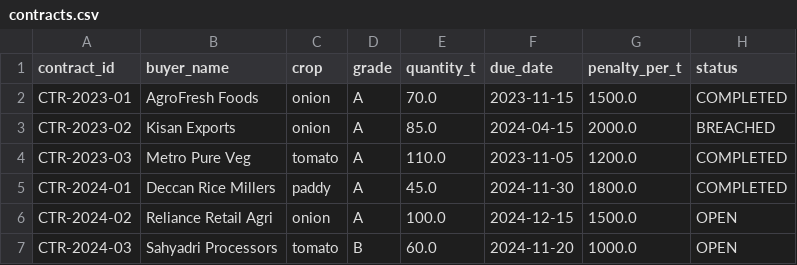
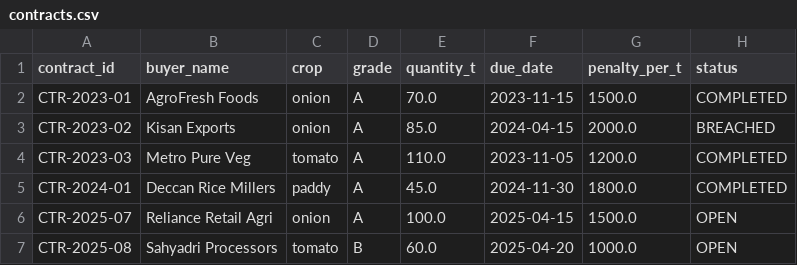
Before and after one commit to JanardhanS56/Pramaan, a CSV file: data/synthetic/contracts.csv, drawn as a sheet.

```diff
--- a/data/synthetic/contracts.csv
+++ b/data/synthetic/contracts.csv
@@ -5,3 +5,3 @@ CTR-2023-03,Metro Pure Veg,tomato,A,110.0,2023-11-05,1200.0,COMPLETED
 CTR-2024-01,Deccan Rice Millers,paddy,A,45.0,2024-11-30,1800.0,COMPLETED
-CTR-2024-02,Reliance Retail Agri,onion,A,100.0,2024-12-15,1500.0,OPEN
-CTR-2024-03,Sahyadri Processors,tomato,B,60.0,2024-11-20,1000.0,OPEN
+CTR-2025-07,Reliance Retail Agri,onion,A,100.0,2025-04-15,1500.0,OPEN
+CTR-2025-08,Sahyadri Processors,tomato,B,60.0,2025-04-20,1000.0,OPEN
```
Also changed, not shown: data/synthetic/farmers.csv, data/synthetic/plots.csv, 5 other files.
